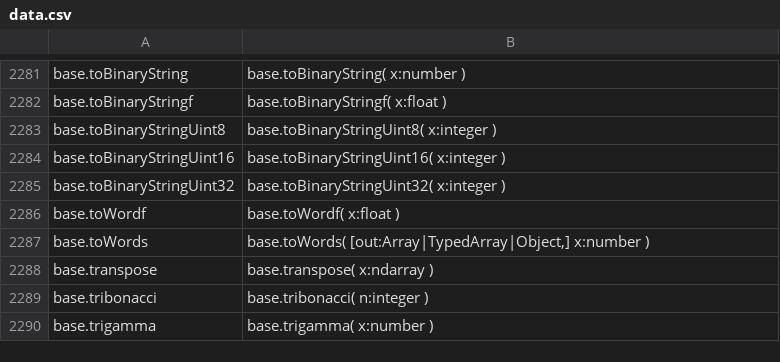
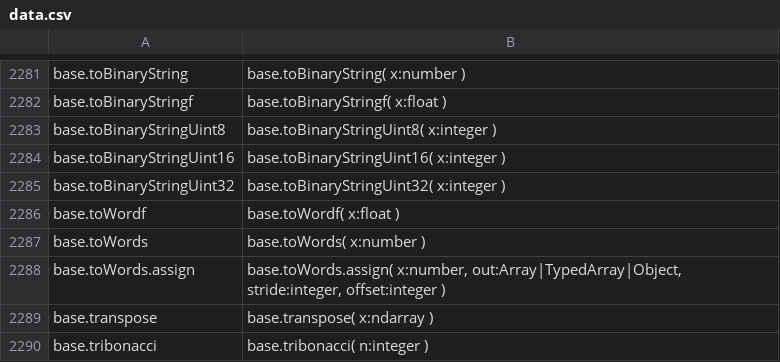
Before and after one commit to stdlib-js/repl, a CSV file: typed-signature/data/data.csv, drawn as a sheet; only a part is shown, gaps mark what is left out; the shorter side is filled out with more unchanged rows.

```diff
--- a/typed-signature/data/data.csv
+++ b/typed-signature/data/data.csv
@@ -2286,3 +2286,4 @@ base.toBinaryStringUint32,"base.toBinaryStringUint32( x:integer )"
 base.toWordf,"base.toWordf( x:float )"
-base.toWords,"base.toWords( [out:Array|TypedArray|Object,] x:number )"
+base.toWords,"base.toWords( x:number )"
+base.toWords.assign,"base.toWords.assign( x:number, out:Array|TypedArray|Object, stride:integer, offset:integer )"
 base.transpose,"base.transpose( x:ndarray )"
```
Also changed, not shown: info/data/data.csv, signature/data/data.csv, 6 other files.
